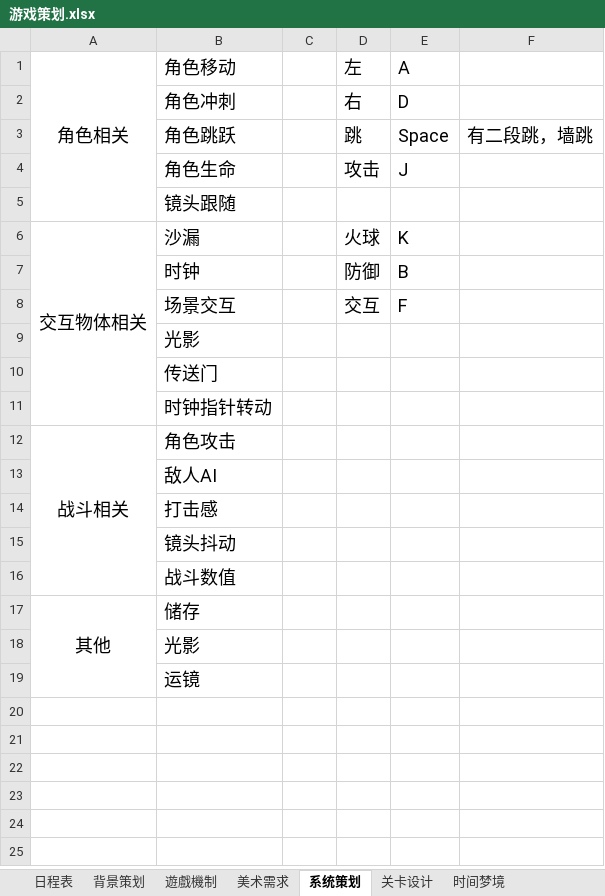
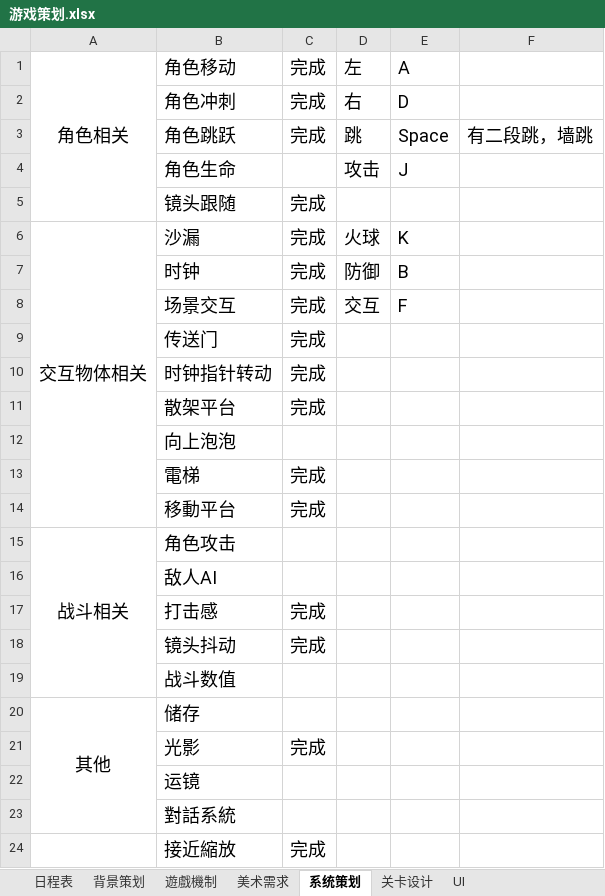
Before and after one commit to kenlau5678/Sweet_Dream, an Excel workbook: 游戏策划.xlsx, sheet 系统策划, drawn as a sheet; values as stored, in another font and other column widths than the file's, no borders; removed rows and columns are numbered as before the commit, all else as after; the diff names each change by its address in the sheet, - before the commit and + after, or states it on an @@ line.

```diff
--- a/游戏策划.xlsx (sheet 系统策划)
+++ b/游戏策划.xlsx (sheet 系统策划)
@@ sheet tab hidden: 时间梦境 @@
+sheet tab: UI
-C1:C3: (empty)
+C1:C3: 完成
-C5:C8: (empty)
+C5:C8: 完成
-row 9:  | 光影
-C9: (empty)
+C9: 完成
+row 10:  | 时钟指针转动 | 完成
+row 11:  | 散架平台 | 完成
-B12: 时钟指针转动
+B12: 向上泡泡
+row 13:  | 電梯 | 完成
+row 14:  | 移動平台 | 完成
-C17:C18: (empty)
+C17:C18: 完成
-C21: (empty)
+C21: 完成
+row 23:  | 對話系統
+row 24:  | 接近縮放 | 完成
```
Also changed, not shown: sheet 遊戲機制, sheet 背景策划, sheet 美术需求, 18 other files.
